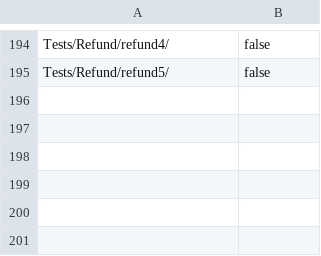
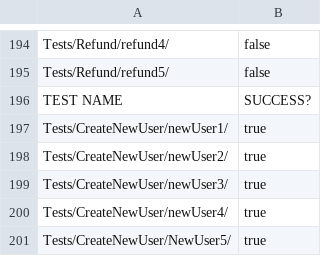
Before and after one commit to Colin-Shaw2/SQA_Project, a CSV file: TestResults/testTable.csv, drawn as a sheet; only a part is shown, gaps mark what is left out; the diff names each change by its address in the sheet, - before the commit and + after, or states it on an @@ line.

Commit message:
Run8 newUser5 fixed, newUser fixed

```diff
--- a/TestResults/testTable.csv
+++ b/TestResults/testTable.csv
+row 196: TEST NAME | SUCCESS?
+row 197: Tests/CreateNewUser/newUser1/ | true
+row 198: Tests/CreateNewUser/newUser2/ | true
+row 199: Tests/CreateNewUser/newUser3/ | true
+row 200: Tests/CreateNewUser/newUser4/ | true
+row 201: Tests/CreateNewUser/NewUser5/ | true
```
Also changed, not shown: 7 other files.
